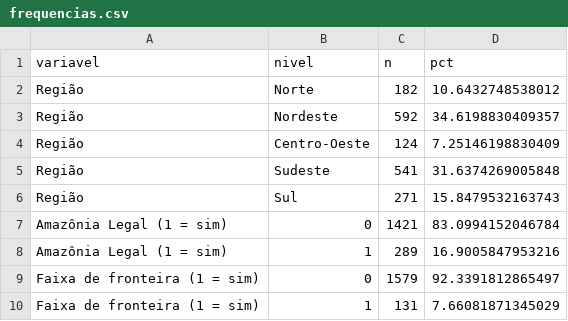
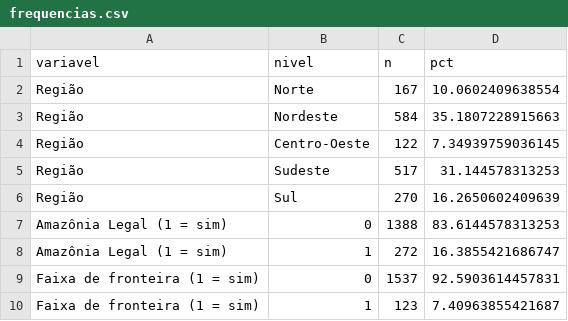
Before and after one commit to fabiourio/homicidios-municipios, a CSV file: entrega/resultados/eda/frequencias.csv, drawn as a sheet.

```diff
--- a/entrega/resultados/eda/frequencias.csv
+++ b/entrega/resultados/eda/frequencias.csv
@@ -1,10 +1,10 @@
 "variavel","nivel","n","pct"
-"Região","Norte",182,10.6432748538012
-"Região","Nordeste",592,34.6198830409357
-"Região","Centro-Oeste",124,7.25146198830409
-"Região","Sudeste",541,31.6374269005848
-"Região","Sul",271,15.8479532163743
-"Amazônia Legal (1 = sim)","0",1421,83.0994152046784
-"Amazônia Legal (1 = sim)","1",289,16.9005847953216
-"Faixa de fronteira (1 = sim)","0",1579,92.3391812865497
-"Faixa de fronteira (1 = sim)","1",131,7.66081871345029
+"Região","Norte",167,10.0602409638554
+"Região","Nordeste",584,35.1807228915663
+"Região","Centro-Oeste",122,7.34939759036145
+"Região","Sudeste",517,31.144578313253
+"Região","Sul",270,16.2650602409639
+"Amazônia Legal (1 = sim)","0",1388,83.6144578313253
+"Amazônia Legal (1 = sim)","1",272,16.3855421686747
+"Faixa de fronteira (1 = sim)","0",1537,92.5903614457831
+"Faixa de fronteira (1 = sim)","1",123,7.40963855421687
```
Also changed, not shown: entrega/resultados/eda/correlacao.csv, entrega/resultados/eda/descritiva.csv, 40 other files.
